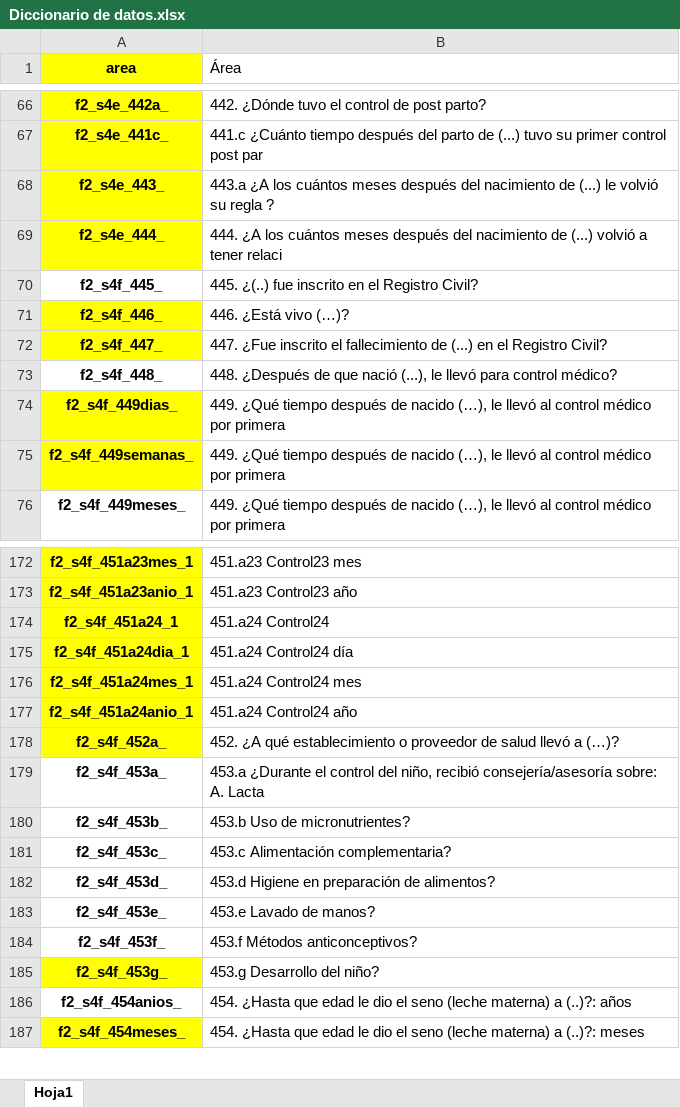
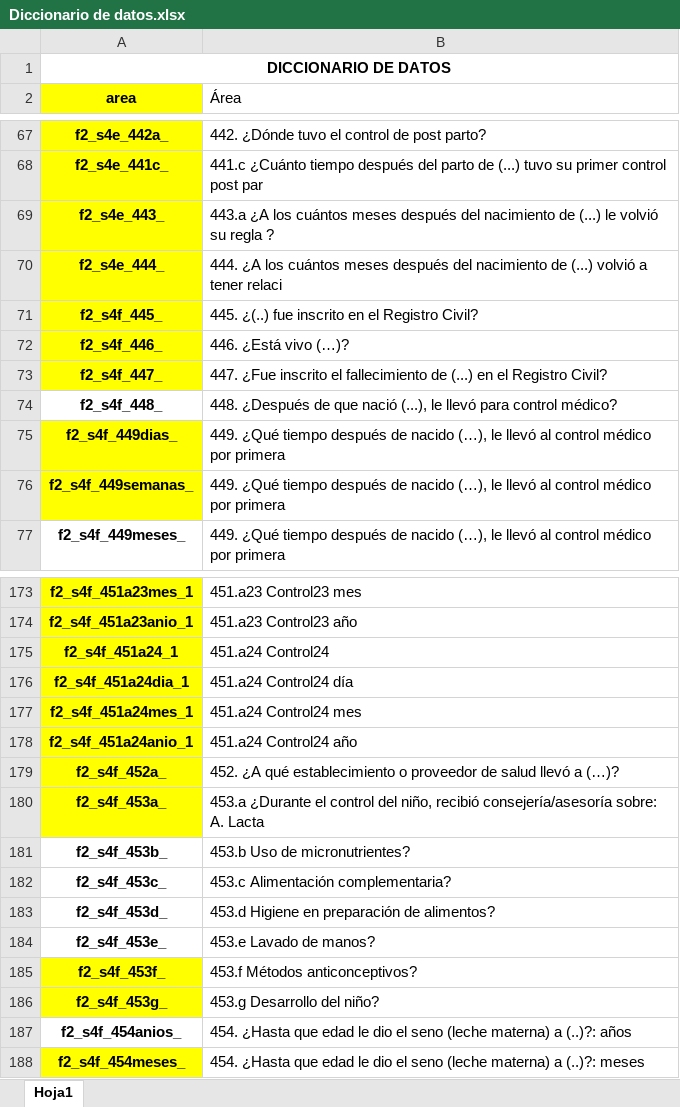
Before and after one commit to JhoanaAucancela/Analisis, an Excel workbook: Diccionario de datos.xlsx, sheet Hoja1, drawn as a sheet; only a part is shown, gaps mark what is left out; values as stored, in another font and other column widths than the file's, no borders; addresses are those after the commit; the diff names each change by its address in the sheet, - before the commit and + after, or states it on an @@ line.

```diff
--- a/Diccionario de datos.xlsx (sheet Hoja1)
+++ b/Diccionario de datos.xlsx (sheet Hoja1)
+row 1: DICCIONARIO DE DATOS
-A71 fill: none
+A71 fill: #FFFF00
-A180 fill: none
+A180 fill: #FFFF00
-A185 fill: none
+A185 fill: #FFFF00
```
Also changed, not shown: 1 other file.
